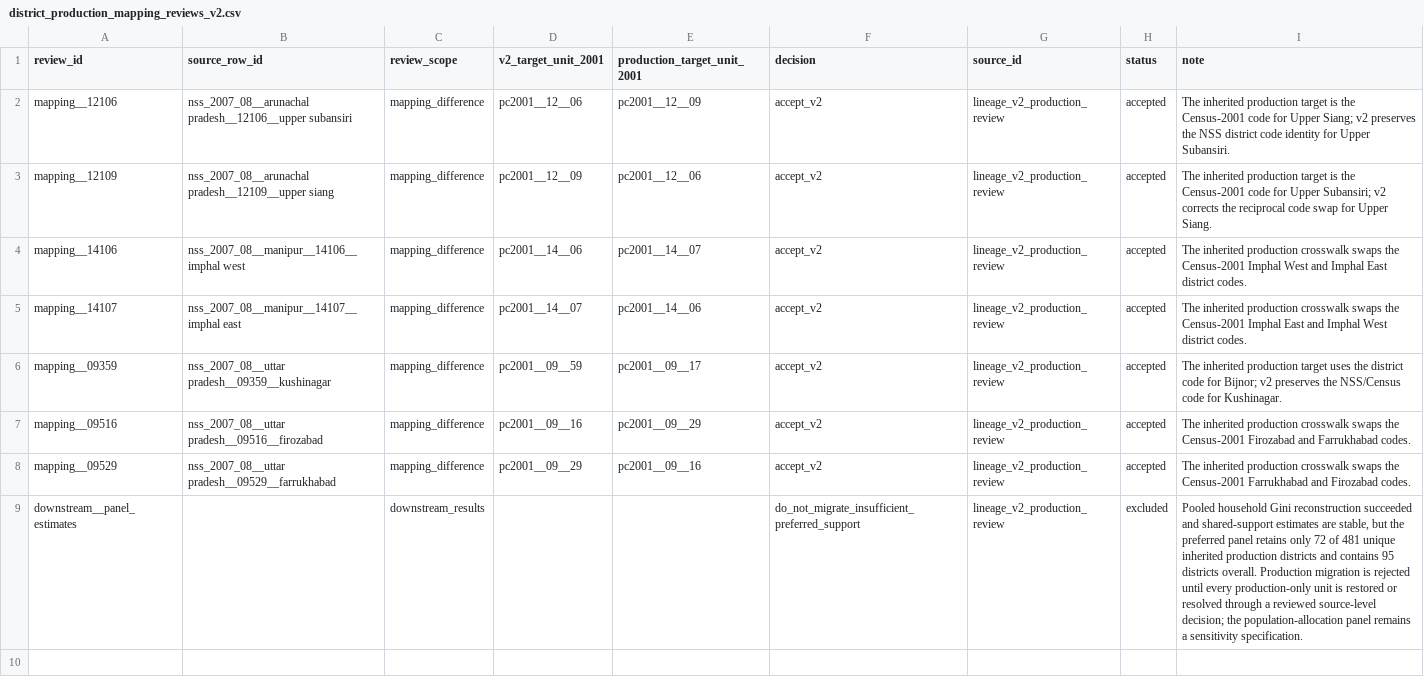
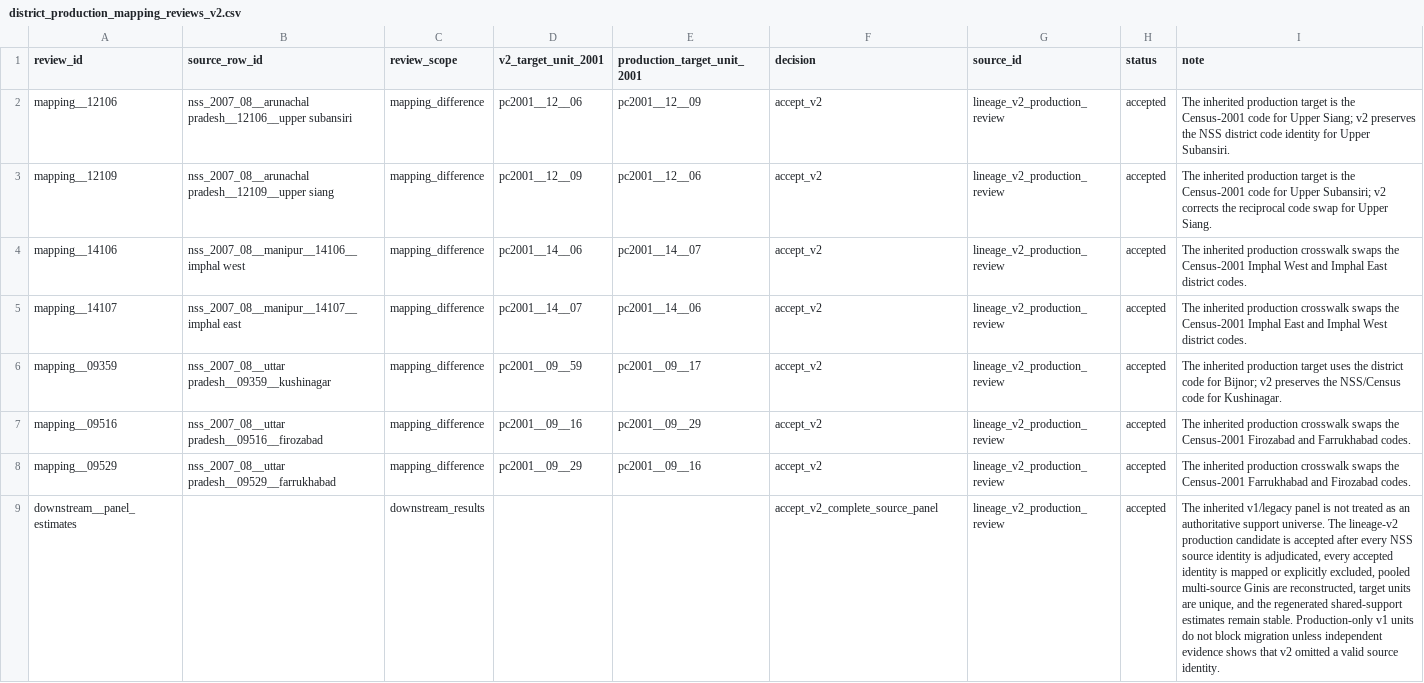
Before and after one commit to rishavbroy/emi-inequality-india, a CSV file: data/metadata/district_production_mapping_reviews_v2.csv, drawn as a sheet; the diff names each change by its address in the sheet, - before the commit and + after, or states it on an @@ line.

Commit message:
docs(lineage): approve complete v2 source panel

```diff
--- a/data/metadata/district_production_mapping_reviews_v2.csv
+++ b/data/metadata/district_production_mapping_reviews_v2.csv
-F9 (decision): do_not_migrate_insufficient_preferred_support
+F9 (decision): accept_v2_complete_source_panel
-H9 (status): excluded
+H9 (status): accepted
-I9 (note): Pooled household Gini reconstruction succeeded and shared-support estimates are stable, but the preferred panel retains only 72 of 481 unique inherited production districts and contains 95 districts overall. Production migration is rejected until every production-only unit is restored or resolved through a reviewed source-level decision; the population-allocation panel remains a sensitivity specification.
+I9 (note): The inherited v1/legacy panel is not treated as an authoritative support universe. The lineage-v2 production candidate is accepted after every NSS source identity is adjudicated, every accepted identity is mapped or explicitly excluded, pooled multi-source Ginis are reconstructed, target units are unique, and the regenerated shared-support estimates remain stable. Production-only v1 units do not block migration unless independent evidence shows that v2 omitted a valid source identity.
```
Also changed, not shown: 1 other file.
